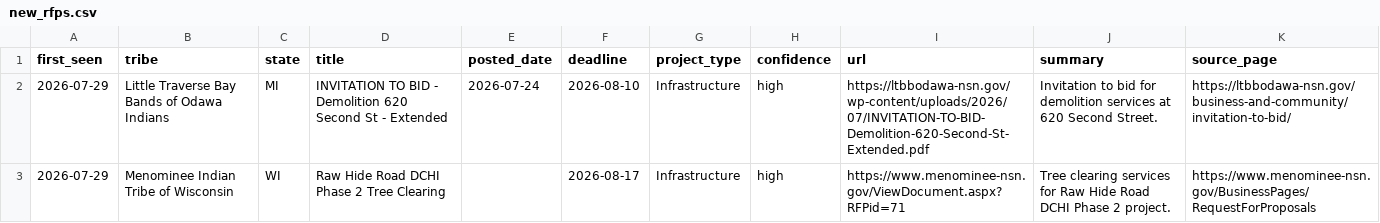
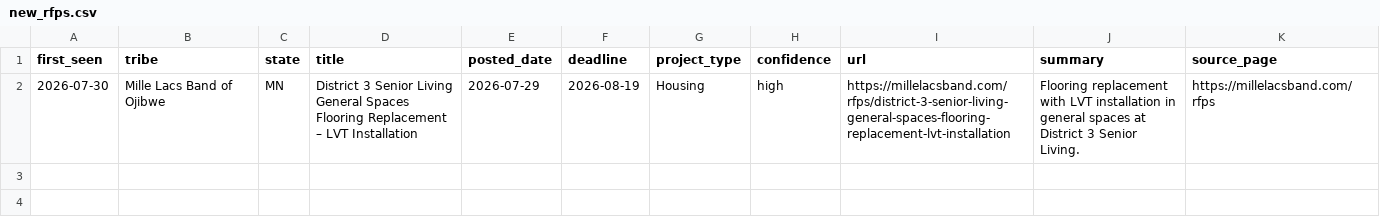
Before and after one commit to revelinvestments/tribal-rfp-scraper, a CSV file: data/new_rfps.csv, drawn as a sheet; removed rows and columns are numbered as before the commit, all else as after; the diff names each change by its address in the sheet, - before the commit and + after, or states it on an @@ line.

```diff
--- a/data/new_rfps.csv
+++ b/data/new_rfps.csv
-row 2: 2026-07-29 | Little Traverse Bay Bands of Odawa Indians | MI | INVITATION TO BID - Demolition 620 Second St - Extended | 2026-07-24 | 2026-08-10 | Infrastructure | high | https://ltbbodawa-nsn.gov/wp-content/uploads/2026/07/INVITATION-TO-BID-Demolition-620-Second-St-Extended.pdf | Invitation to bid for demolition services at 620 Second Street. | https://ltbbodawa-nsn.gov/business-and-community/invitation-to-bid/
-row 3: 2026-07-29 | Menominee Indian Tribe of Wisconsin | WI | Raw Hide Road DCHI Phase 2 Tree Clearing |  | 2026-08-17 | Infrastructure | high | https://www.menominee-nsn.gov/ViewDocument.aspx?RFPid=71 | Tree clearing services for Raw Hide Road DCHI Phase 2 project. | https://www.menominee-nsn.gov/BusinessPages/RequestForProposals
+row 2: 2026-07-30 | Mille Lacs Band of Ojibwe | MN | District 3 Senior Living General Spaces Flooring Replacement – LVT Installation | 2026-07-29 | 2026-08-19 | Housing | high | https://millelacsband.com/rfps/district-3-senior-living-general-spaces-flooring-replacement-lvt-installation | Flooring replacement with LVT installation in general spaces at District 3 Senior Living. | https://millelacsband.com/rfps
```
Also changed, not shown: data/all_rfps.csv, 2 other files.
